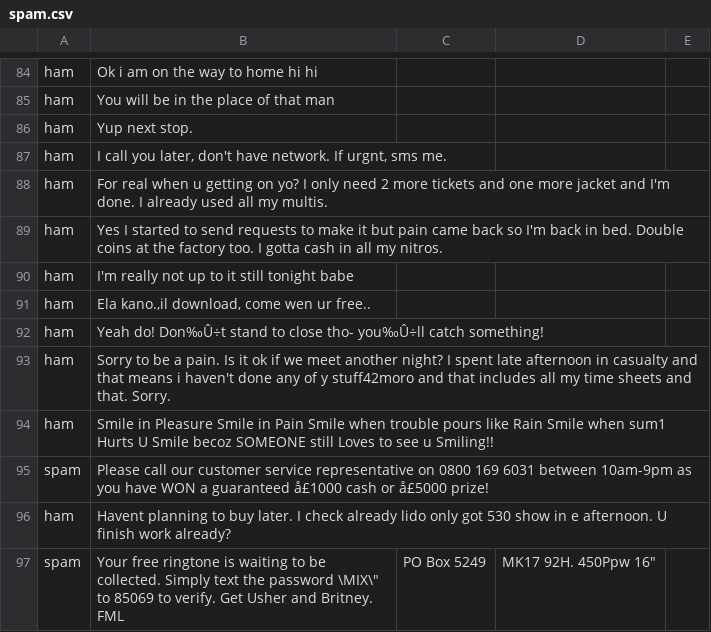
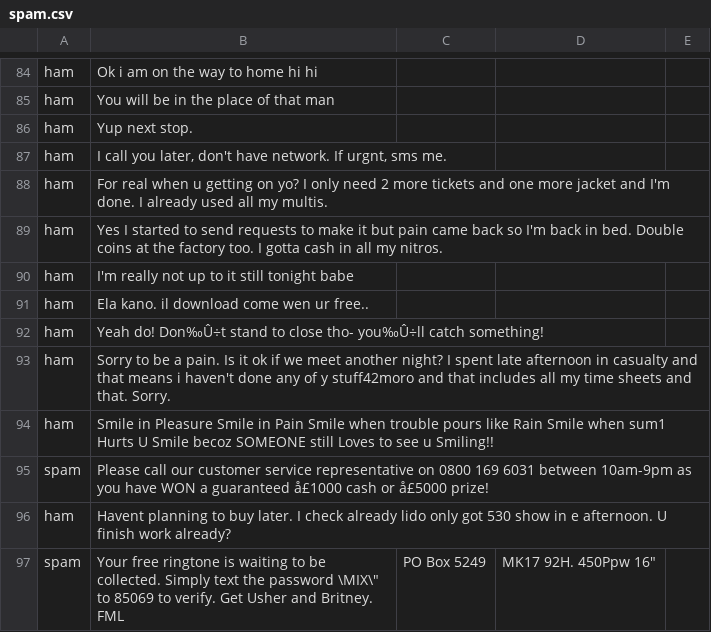
Before and after one commit to anshika21gulati/Spam-or-Ham, a CSV file: spam.csv, drawn as a sheet; only a part is shown, gaps mark what is left out.

Commit message:
Update spam.csv

```diff
--- a/spam.csv
+++ b/spam.csv
@@ -90,3 +90,3 @@ ham,Yes I started to send requests to make it but pain came back so I'm back in
 ham,I'm really not up to it still tonight babe,,,
-ham,"Ela kano.,il download, come wen ur free..",,,
+ham,"Ela kano. il download come wen ur free..",,,
 ham,Yeah do! Don‰Û÷t stand to close tho- you‰Û÷ll catch something!,,,
```
